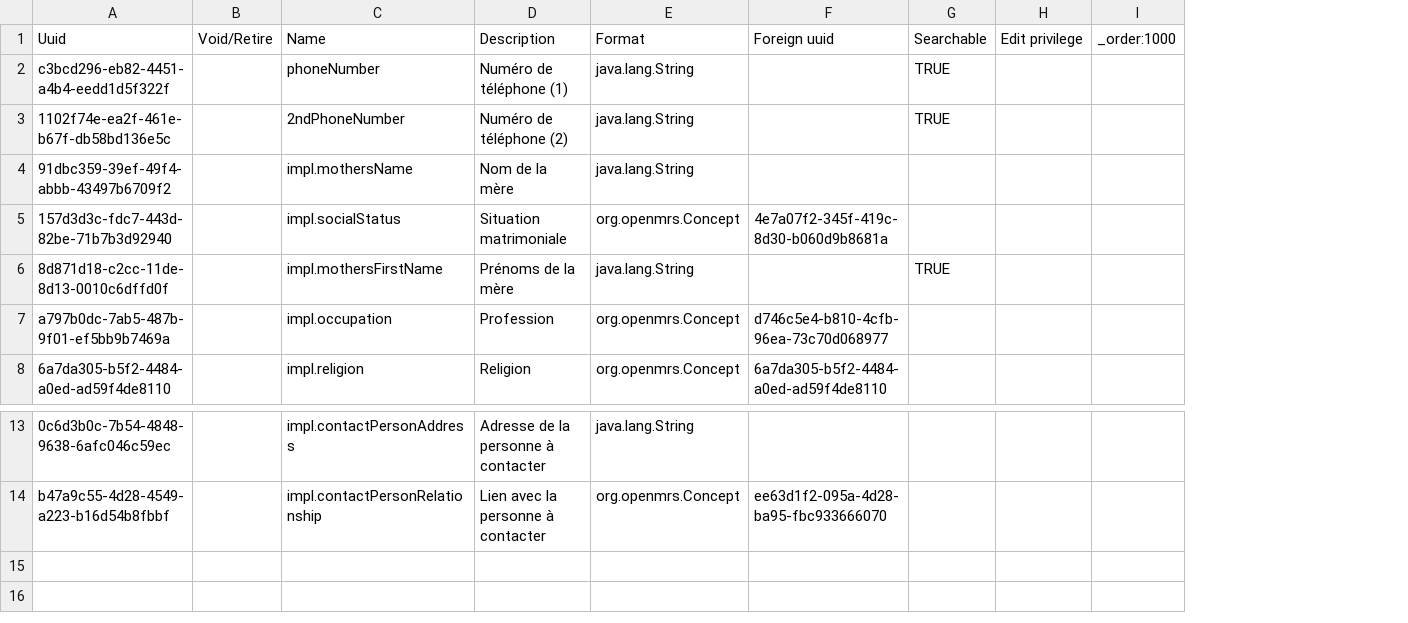
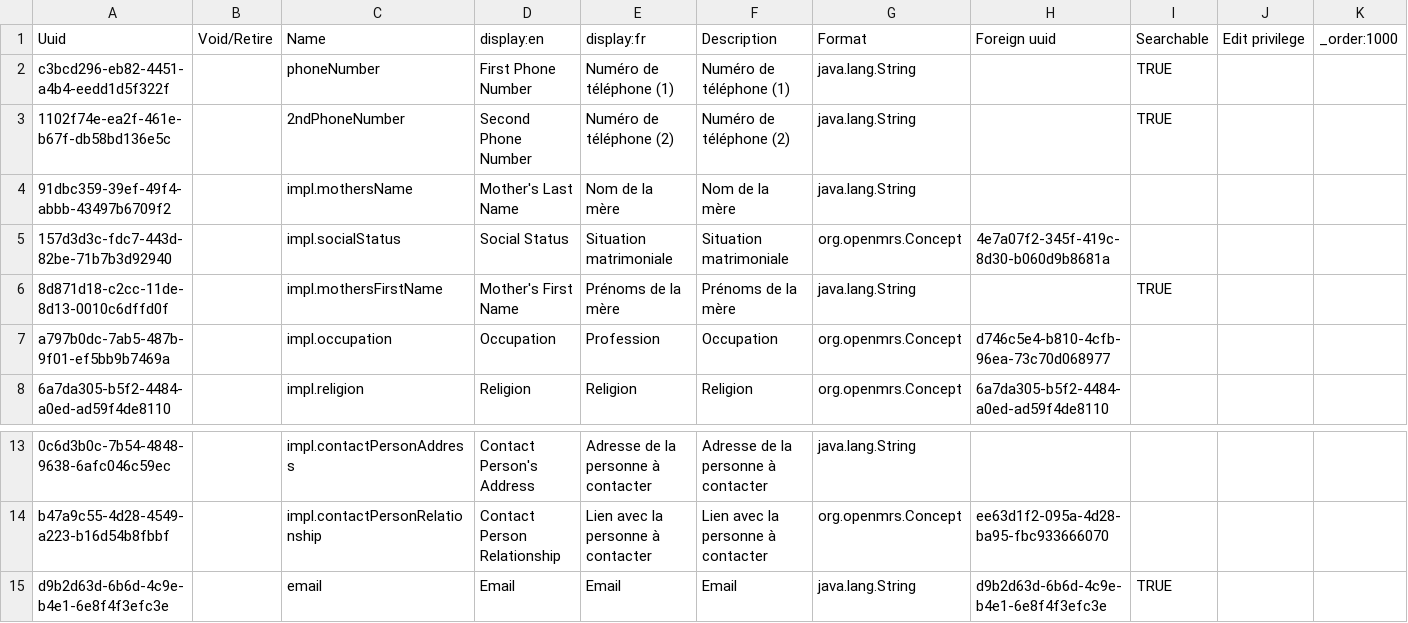
Before and after one commit to mekomsolutions/ozone-haiti, a CSV file: configs/openmrs/initializer_config/personattributetypes/personAttributeTypes.csv, drawn as a sheet; only a part is shown, gaps mark what is left out; addresses are those after the commit; the diff names each change by its address in the sheet, - before the commit and + after, or states it on an @@ line.

```diff
--- a/configs/openmrs/initializer_config/personattributetypes/personAttributeTypes.csv
+++ b/configs/openmrs/initializer_config/personattributetypes/personAttributeTypes.csv
+column D, rows 1-8: display:en | First Phone Number | Second Phone Number | Mother's Last Name | Social Status | Mother's First Name | Occupation | Religion; rows 13-14: Contact Person's Address | Contact Person Relationship
+column F, rows 1-8: Description | Numéro de téléphone (1) | Numéro de téléphone (2) | Nom de la mère | Situation matrimoniale | Prénoms de la mère | Occupation | Religion; rows 13-14: Adresse de la personne à contacter | Lien avec la personne à contacter
-E1: Description
+E1: display:fr
+row 15: d9b2d63d-6b6d-4c9e-b4e1-6e8f4f3efc3e |  | email | Email | Email | Email | java.lang.String | d9b2d63d-6b6d-4c9e-b4e1-6e8f4f3efc3e | TRUE
```
Also changed, not shown: 2 other files.
